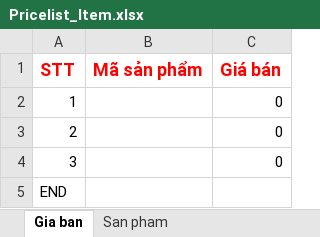
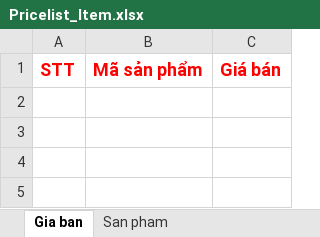
Before and after one commit to nguyenhoangnam123/DMS-CSharp, an Excel workbook: DMS/Templates/Pricelist_Item.xlsx, sheet Gia ban, drawn as a sheet; values as stored, in another font and other column widths than the file's, no borders; the diff names each change by its address in the sheet, - before the commit and + after, or states it on an @@ line.

```diff
--- a/DMS/Templates/Pricelist_Item.xlsx (sheet Gia ban)
+++ b/DMS/Templates/Pricelist_Item.xlsx (sheet Gia ban)
-row 2: 1 |  | 0
-row 3: 2 |  | 0
-row 4: 3 |  | 0
-row 5: END
```
Also changed, not shown: 10 other files.
